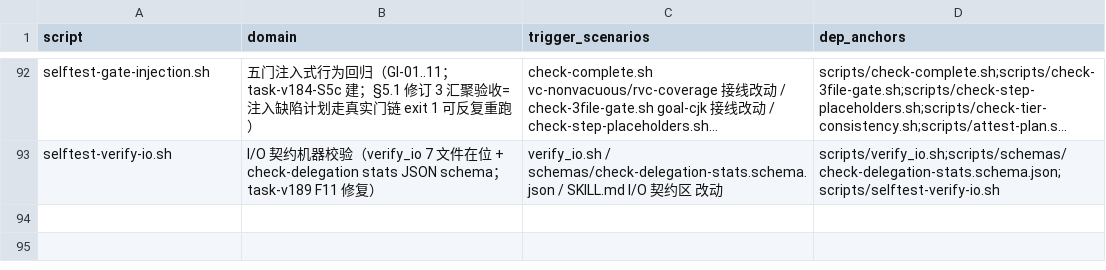
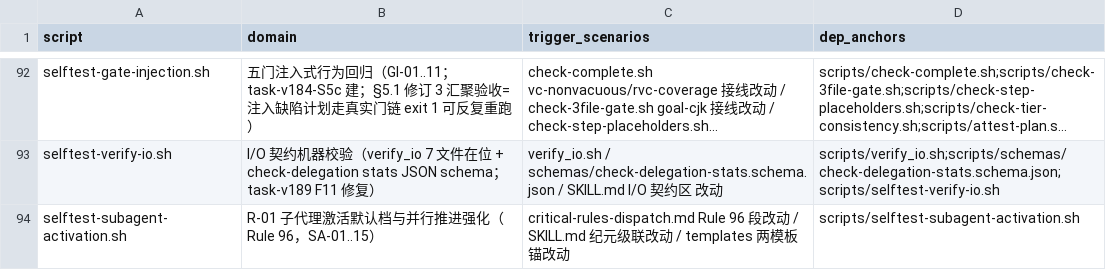
Before and after one commit to napoler/task-planner-skill, a TSV file: skills/task-planner/scripts/selftest-registry.tsv, drawn as a sheet; only a part is shown, gaps mark what is left out; long unchanged cells end in …; the diff names each change by its address in the sheet, - before the commit and + after, or states it on an @@ line.

Commit message:
feat(rules): Rule 96 子代理激活默认与并行推进强化 (task-subagent-boost-20261023)

```diff
--- a/skills/task-planner/scripts/selftest-registry.tsv
+++ b/skills/task-planner/scripts/selftest-registry.tsv
+row 94: selftest-subagent-activation.sh | R-01 子代理激活默认档与并行推进强化（Rule 96，SA-01..15） | critical-rules-dispatch.md Rule 96 段改动 / SKILL.md 纪元级联改动 / templates 两模板锚改动 | scripts/selftest-subagent-activation.sh
```
Also changed, not shown: 7 other files.
